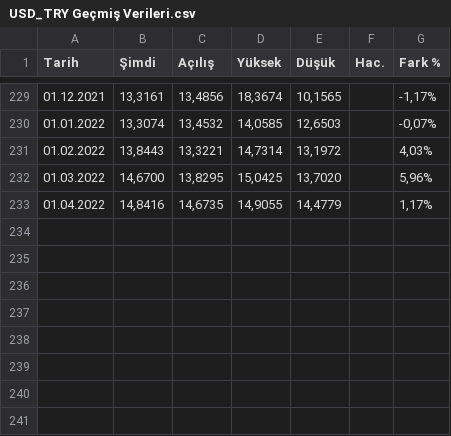
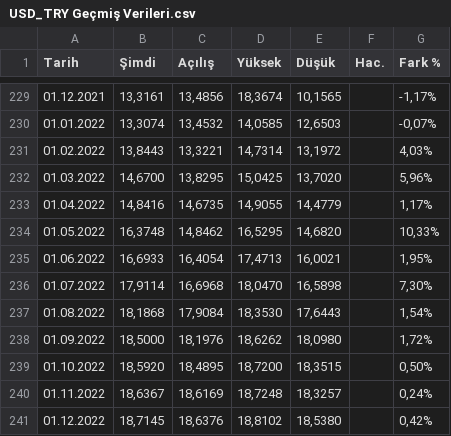
Before and after one commit to kayabo19/Average-Food-Price-Analysis, a CSV file: data/USD_TRY Geçmiş Verileri.csv, drawn as a sheet; only a part is shown, gaps mark what is left out.

Commit message:
Datasets updated

```diff
--- a/data/USD_TRY Geçmiş Verileri.csv
+++ b/data/USD_TRY Geçmiş Verileri.csv
@@ -233 +233,9 @@
 "01.04.2022","14,8416","14,6735","14,9055","14,4779","","1,17%"
+"01.05.2022","16,3748","14,8462","16,5295","14,6820","","10,33%"
+"01.06.2022","16,6933","16,4054","17,4713","16,0021","","1,95%"
+"01.07.2022","17,9114","16,6968","18,0470","16,5898","","7,30%"
+"01.08.2022","18,1868","17,9084","18,3530","17,6443","","1,54%"
+"01.09.2022","18,5000","18,1976","18,6262","18,0980","","1,72%"
+"01.10.2022","18,5920","18,4895","18,7200","18,3515","","0,50%"
+"01.11.2022","18,6367","18,6169","18,7248","18,3257","","0,24%"
+"01.12.2022","18,7145","18,6376","18,8102","18,5380","","0,42%"
```
Also changed, not shown: data/Brent Petrol Vadeli İşlemleri Geçmiş Verileri.csv.
